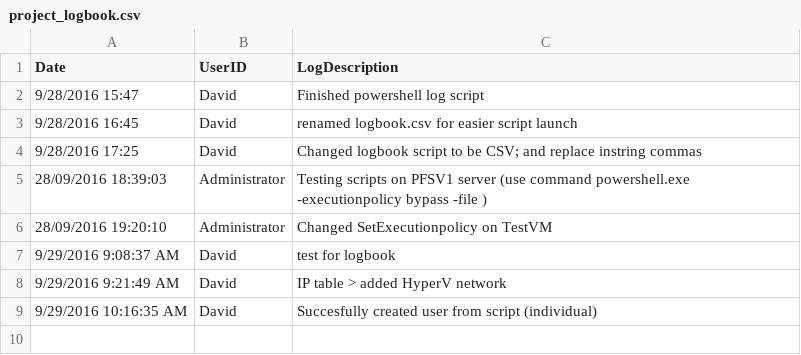
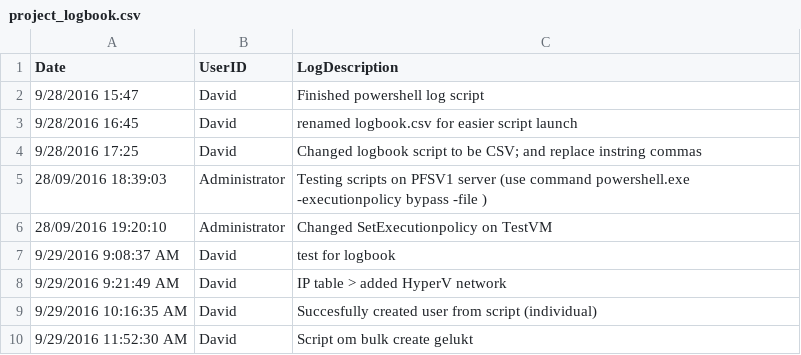
Before and after one commit to DavidLejeune/PS_AD_Users_script, a CSV file: project_logbook.csv, drawn as a sheet; the diff names each change by its address in the sheet, - before the commit and + after, or states it on an @@ line.

```diff
--- a/project_logbook.csv
+++ b/project_logbook.csv
+row 10: 9/29/2016 11:52:30 AM | David | Script om bulk create gelukt
```
Also changed, not shown: 2 other files.
